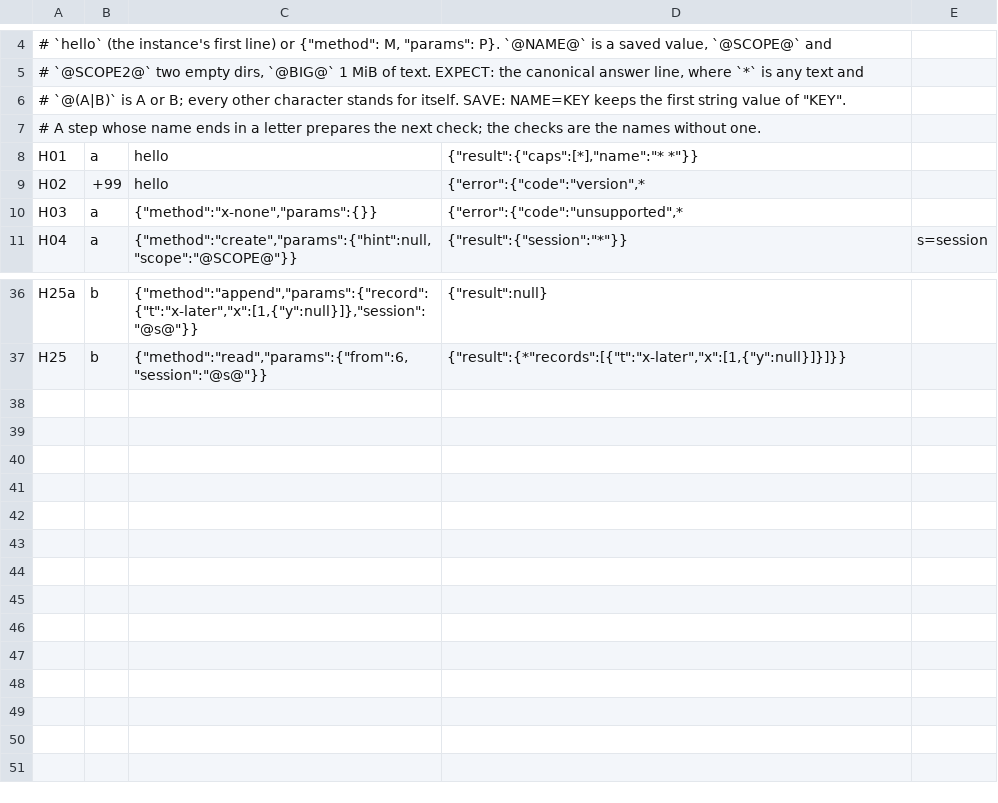
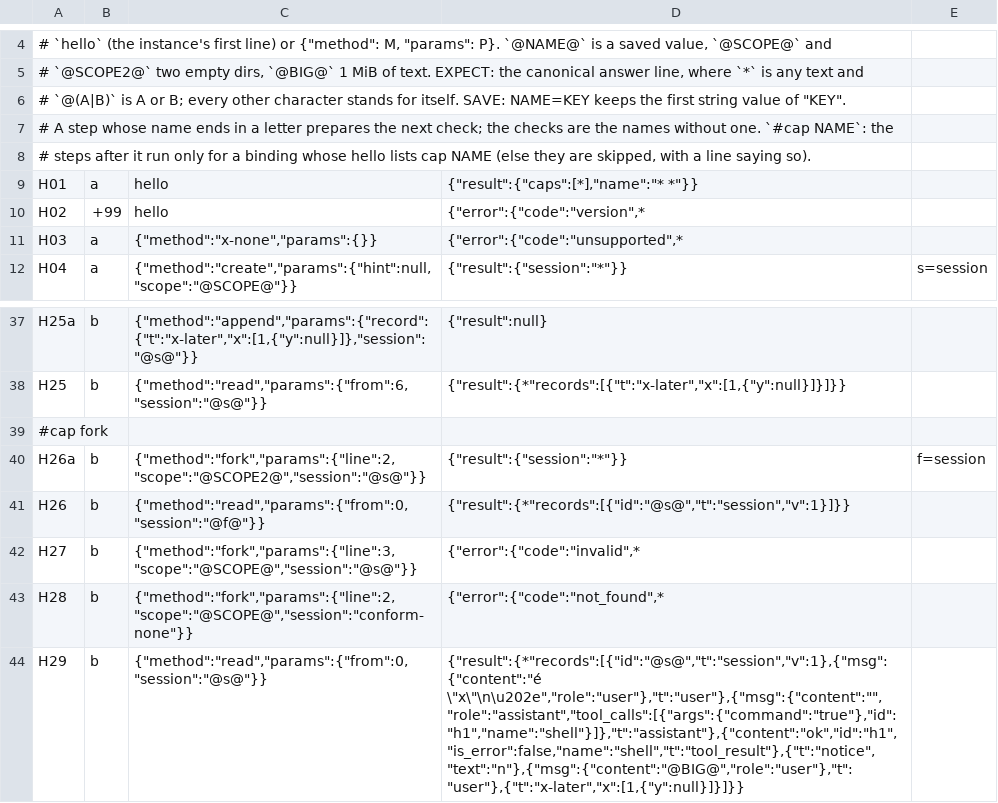
Before and after one commit to deorlovnis/henki, a TSV file: manager/conform/history.tsv, drawn as a sheet; only a part is shown, gaps mark what is left out.

```diff
--- a/manager/conform/history.tsv
+++ b/manager/conform/history.tsv
@@ -6,3 +6,4 @@
 # `@(A|B)` is A or B; every other character stands for itself. SAVE: NAME=KEY keeps the first string value of "KEY".
-# A step whose name ends in a letter prepares the next check; the checks are the names without one.
+# A step whose name ends in a letter prepares the next check; the checks are the names without one. `#cap NAME`: the
+# steps after it run only for a binding whose hello lists cap NAME (else they are skipped, with a line saying so).
 H01	a	hello	{"result":{"caps":[*],"name":"* *"}}
@@ -37 +38,7 @@ H25a	b	{"method":"append","params":{"record":{"t":"x-later","x":[1,{"y":null}]},
 H25	b	{"method":"read","params":{"from":6,"session":"@s@"}}	{"result":{*"records":[{"t":"x-later","x":[1,{"y":null}]}]}}
+#cap fork
+H26a	b	{"method":"fork","params":{"line":2,"scope":"@SCOPE2@","session":"@s@"}}	{"result":{"session":"*"}}	f=session
+H26	b	{"method":"read","params":{"from":0,"session":"@f@"}}	{"result":{*"records":[{"id":"@s@","t":"session","v":1}]}}
+H27	b	{"method":"fork","params":{"line":3,"scope":"@SCOPE@","session":"@s@"}}	{"error":{"code":"invalid",*
+H28	b	{"method":"fork","params":{"line":2,"scope":"@SCOPE@","session":"conform-none"}}	{"error":{"code":"not_found",*
+H29	b	{"method":"read","params":{"from":0,"session":"@s@"}}	{"result":{*"records":[{"id":"@s@","t":"session","v":1},{"msg":{"content":"é \"x\"\n\u202e","role":"user"},"t":"user"},{"msg":{"content":"","role":"assistant","tool_calls":[{"args":{"command":"true"},"id":"h1","name":"shell"}]},"t":"assistant"},{"content":"ok","id":"h1","is_error":false,"name":"shell","t":"tool_result"},{"t":"notice","text":"n"},{"msg":{"content":"@BIG@","role":"user"},"t":"user"},{"t":"x-later","x":[1,{"y":null}]}]}}
```
Also changed, not shown: 18 other files.
